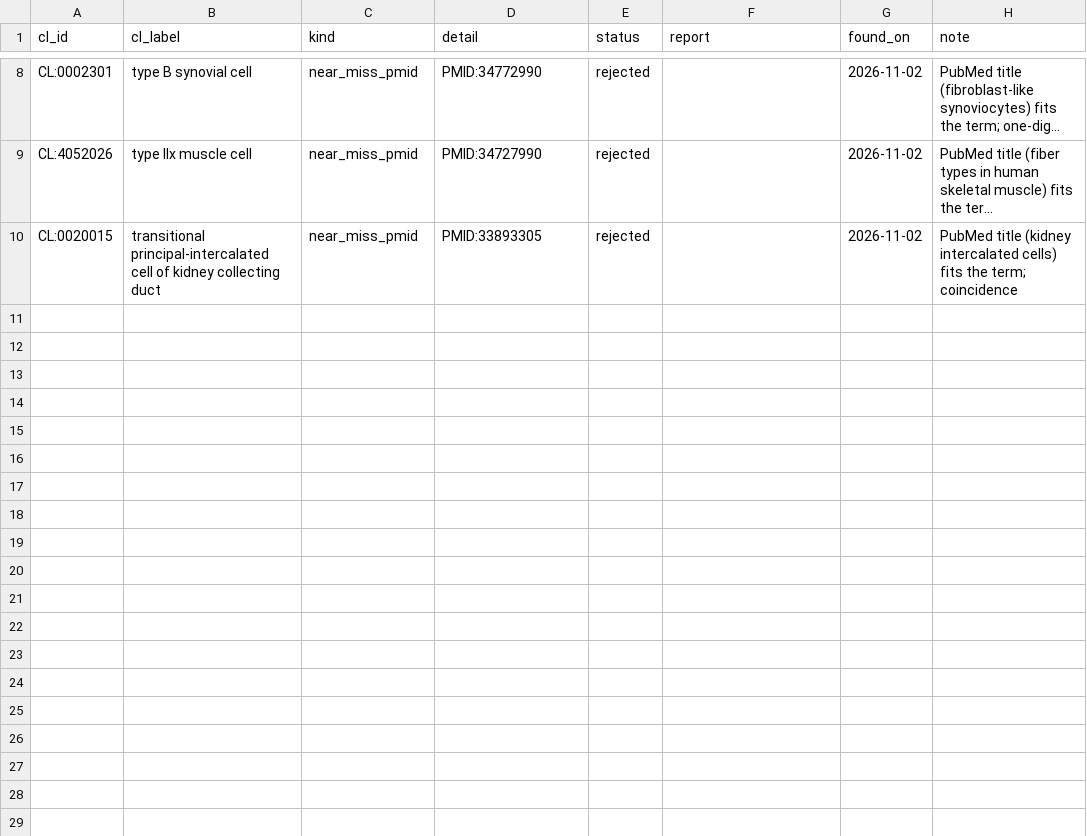
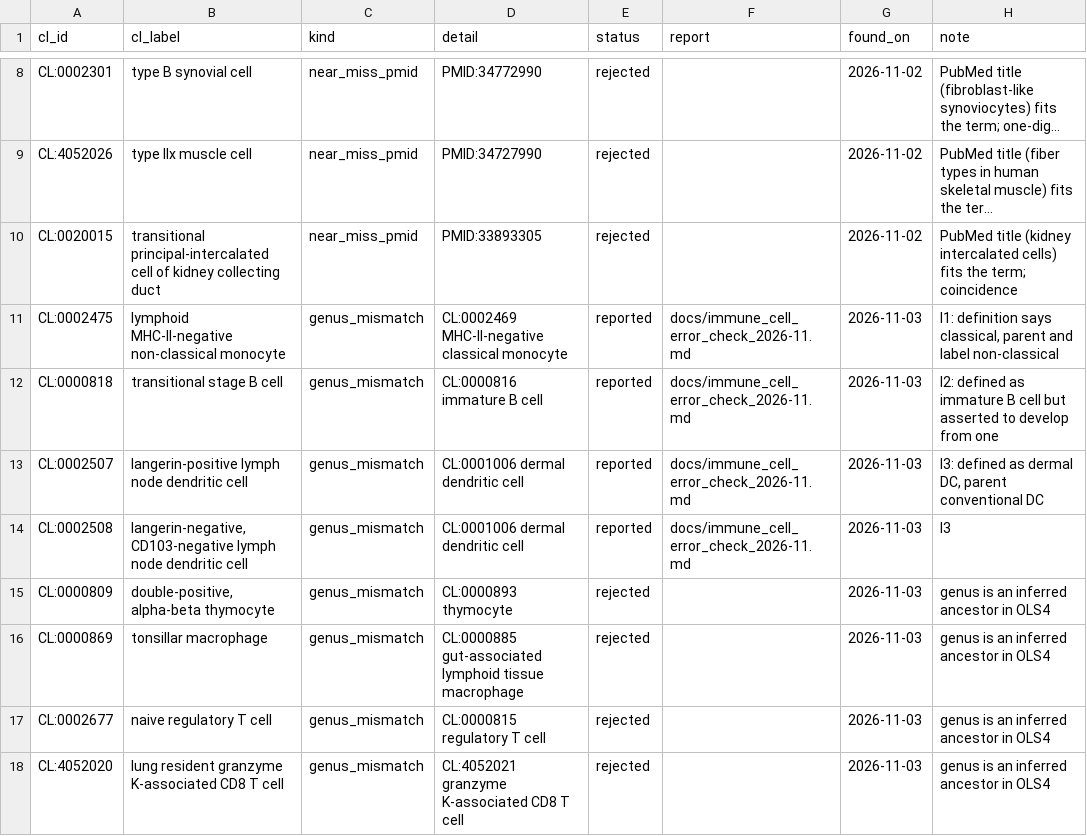
Before and after one commit to Cellular-Semantics/SOULCAP_CL_Mapping, a TSV file: reports/cl_error_check_ledger.tsv, drawn as a sheet; only a part is shown, gaps mark what is left out; long unchanged cells end in …; the diff names each change by its address in the sheet, - before the commit and + after, or states it on an @@ line.

```diff
--- a/reports/cl_error_check_ledger.tsv
+++ b/reports/cl_error_check_ledger.tsv
+row 11: CL:0002475 | lymphoid MHC-II-negative non-classical monocyte | genus_mismatch | CL:0002469 MHC-II-negative classical monocyte | reported | docs/immune_cell_error_check_2026-11.md | 2026-11-03 | I1: definition says classical, parent and label non-classical
+row 12: CL:0000818 | transitional stage B cell | genus_mismatch | CL:0000816 immature B cell | reported | docs/immune_cell_error_check_2026-11.md | 2026-11-03 | I2: defined as immature B cell but asserted to develop from one
+row 13: CL:0002507 | langerin-positive lymph node dendritic cell | genus_mismatch | CL:0001006 dermal dendritic cell | reported | docs/immune_cell_error_check_2026-11.md | 2026-11-03 | I3: defined as dermal DC, parent conventional DC
+row 14: CL:0002508 | langerin-negative, CD103-negative lymph node dendritic cell | genus_mismatch | CL:0001006 dermal dendritic cell | reported | docs/immune_cell_error_check_2026-11.md | 2026-11-03 | I3
+row 15: CL:0000809 | double-positive, alpha-beta thymocyte | genus_mismatch | CL:0000893 thymocyte | rejected |  | 2026-11-03 | genus is an inferred ancestor in OLS4
+row 16: CL:0000869 | tonsillar macrophage | genus_mismatch | CL:0000885 gut-associated lymphoid tissue macrophage | rejected |  | 2026-11-03 | genus is an inferred ancestor in OLS4
+row 17: CL:0002677 | naive regulatory T cell | genus_mismatch | CL:0000815 regulatory T cell | rejected |  | 2026-11-03 | genus is an inferred ancestor in OLS4
+row 18: CL:4052020 | lung resident granzyme K-associated CD8 T cell | genus_mismatch | CL:4052021 granzyme K-associated CD8 T cell | rejected |  | 2026-11-03 | genus is an inferred ancestor in OLS4
```
Also changed, not shown: 4 other files.
